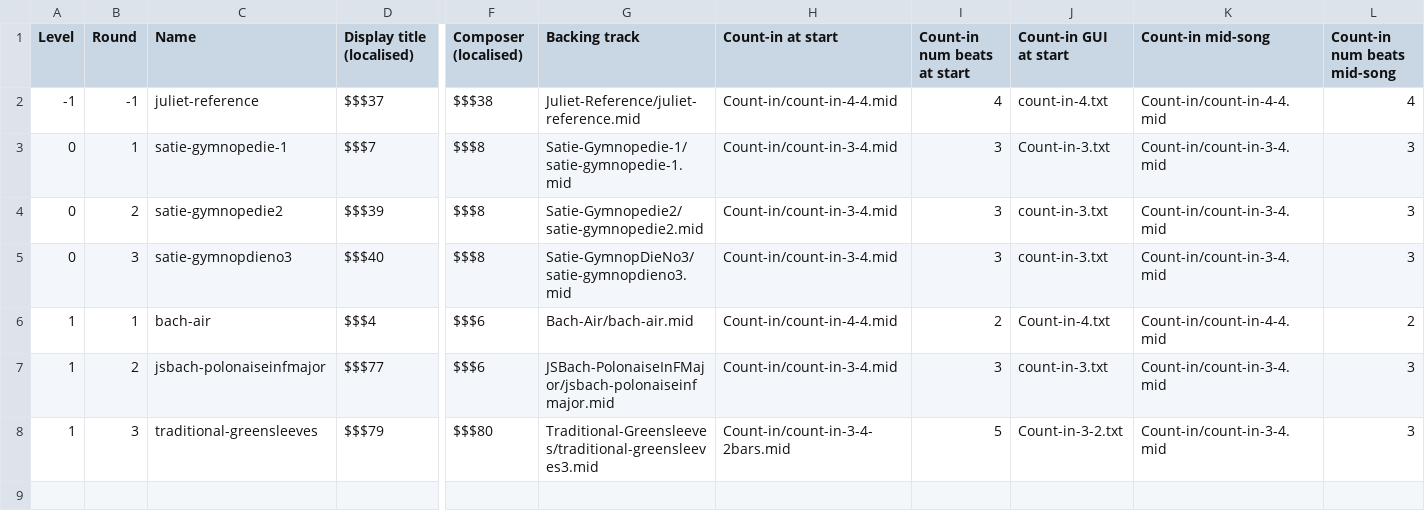
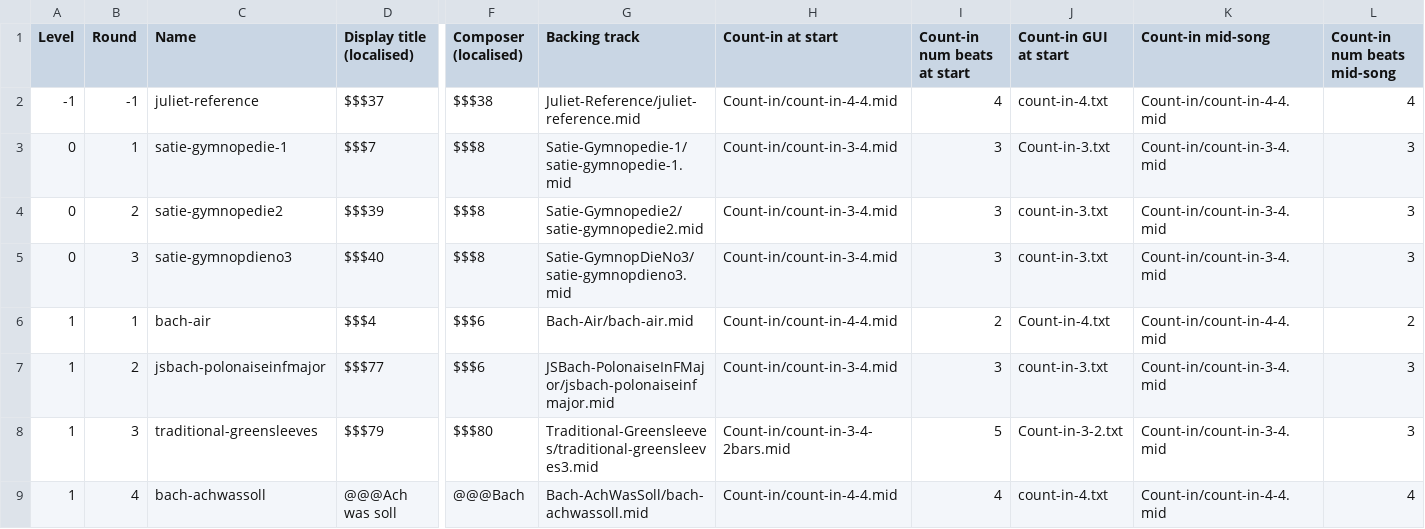
Before and after one commit to amju-games/music-theory, a CSV file: Assets/Songs/songs.csv, drawn as a sheet; only a part is shown, gaps mark what is left out; rows hold the shown columns only; the diff names each change by its address in the sheet, - before the commit and + after, or states it on an @@ line.

Commit message:
Add Bach - "Ach, was soll ich Sünder machen" - again, the midi file generated by MidiScore/splitpoly has got something going on with notes being cut off. It actually kind of works for this one, it's got a great bassline and the choppy piano is very jazzy. Needs a good percussion track. TODO the displayable text isn't done.

```diff
--- a/Assets/Songs/songs.csv
+++ b/Assets/Songs/songs.csv
+row 9: 1 | 4 | bach-achwassoll | @@@Ach was soll | @@@Bach | Bach-AchWasSoll/bach-achwassoll.mid | Count-in/count-in-4-4.mid | 4 | count-in-4.txt | Count-in/count-in-4-4.mid | 4
```
Also changed, not shown: 5 other files.
